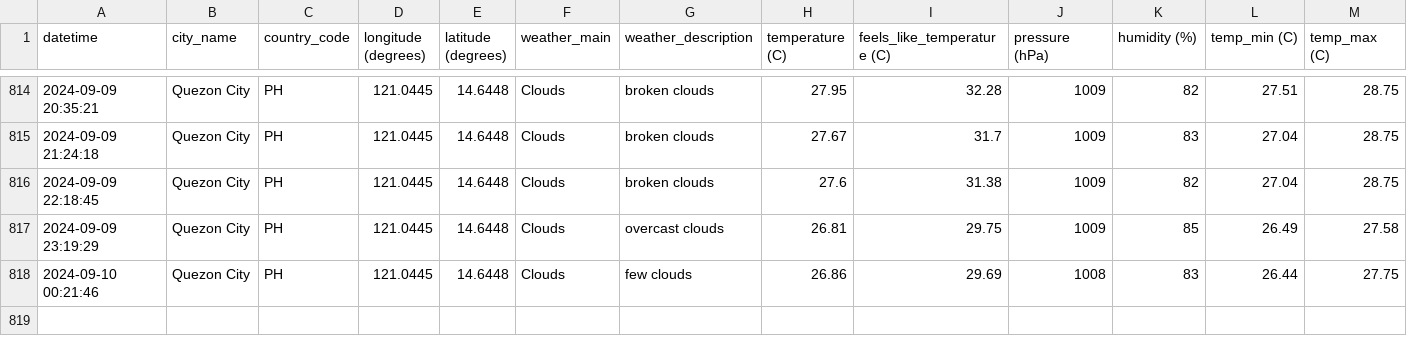
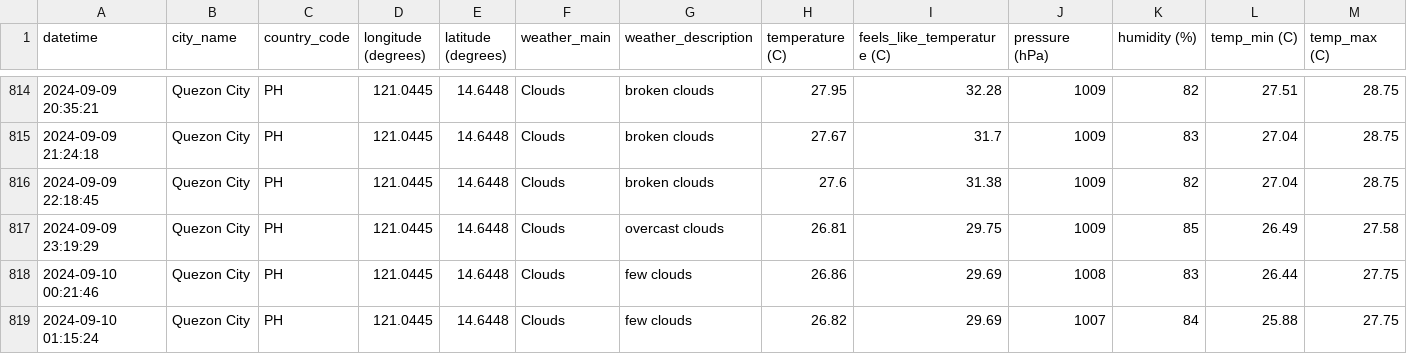
Before and after one commit to marksm88/weather-data, a CSV file: Weather Data - Prelim.csv, drawn as a sheet; only a part is shown, gaps mark what is left out; rows hold the shown columns only; the diff names each change by its address in the sheet, - before the commit and + after, or states it on an @@ line.

```diff
--- a/Weather Data - Prelim.csv
+++ b/Weather Data - Prelim.csv
+row 819: 2024-09-10 01:15:24 | Quezon City | PH | 121.0445 | 14.6448 | Clouds | few clouds | 26.82 | 29.69 | 1007 | 84 | 25.88 | 27.75
```
Also changed, not shown: Weather Data - Current.csv.
